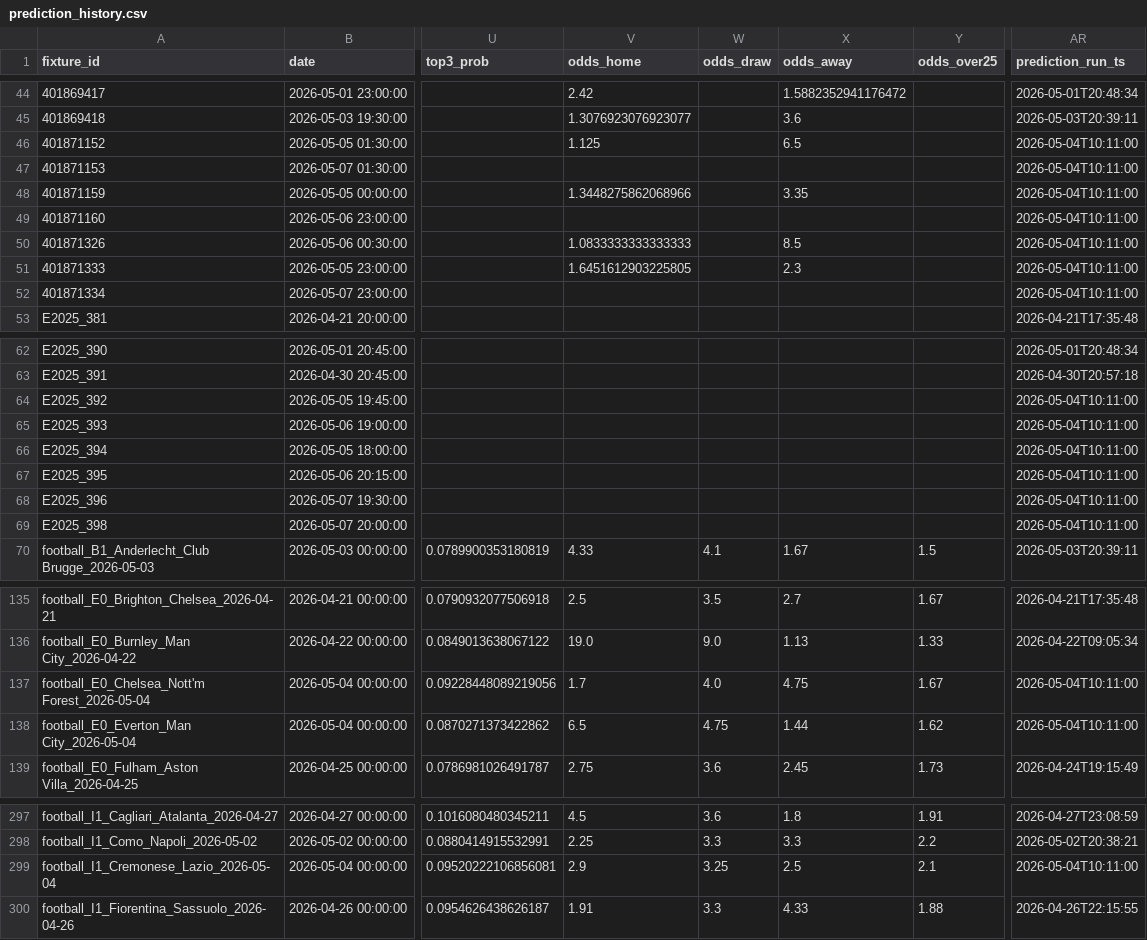
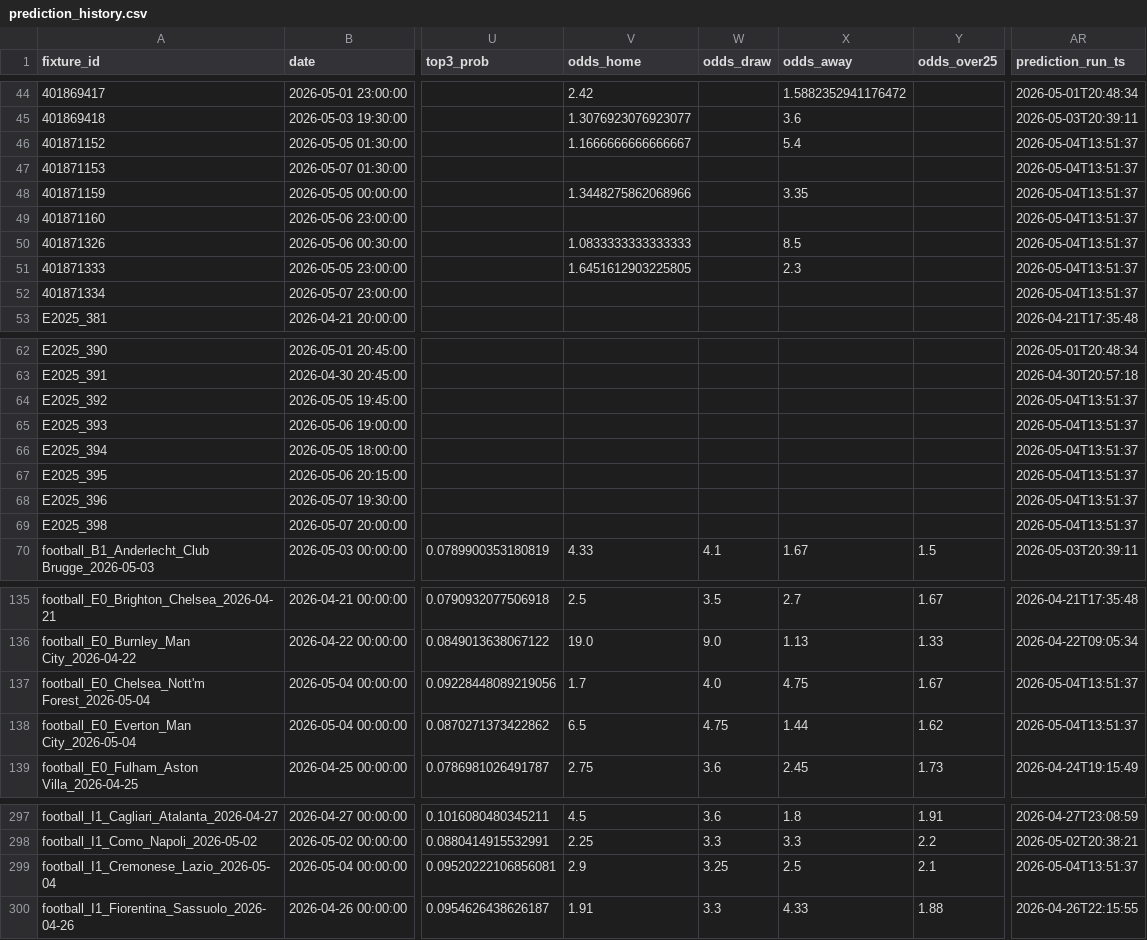
Before and after one commit to edmundped/football_predictor, a CSV file: data/prediction_history.csv, drawn as a sheet; only a part is shown, gaps mark what is left out; the diff covers the shown part only; the diff names each change by its address in the sheet, - before the commit and + after, or states it on an @@ line.

```diff
--- a/data/prediction_history.csv
+++ b/data/prediction_history.csv
-V46 (odds_home): 1.125
+V46 (odds_home): 1.1666666666666667
-X46 (odds_away): 6.5
+X46 (odds_away): 5.4
-AR46:AR52 (prediction_run_ts): 2026-05-04T10:11:00
+AR46:AR52 (prediction_run_ts): 2026-05-04T13:51:37
-AR64:AR69 (prediction_run_ts): 2026-05-04T10:11:00
+AR64:AR69 (prediction_run_ts): 2026-05-04T13:51:37
-AR137:AR138 (prediction_run_ts): 2026-05-04T10:11:00
+AR137:AR138 (prediction_run_ts): 2026-05-04T13:51:37
-AR299 (prediction_run_ts): 2026-05-04T10:11:00
+AR299 (prediction_run_ts): 2026-05-04T13:51:37
```
Also changed, not shown: 5 edited cells elsewhere in this file, docs/predictions.csv, 1 other file.
